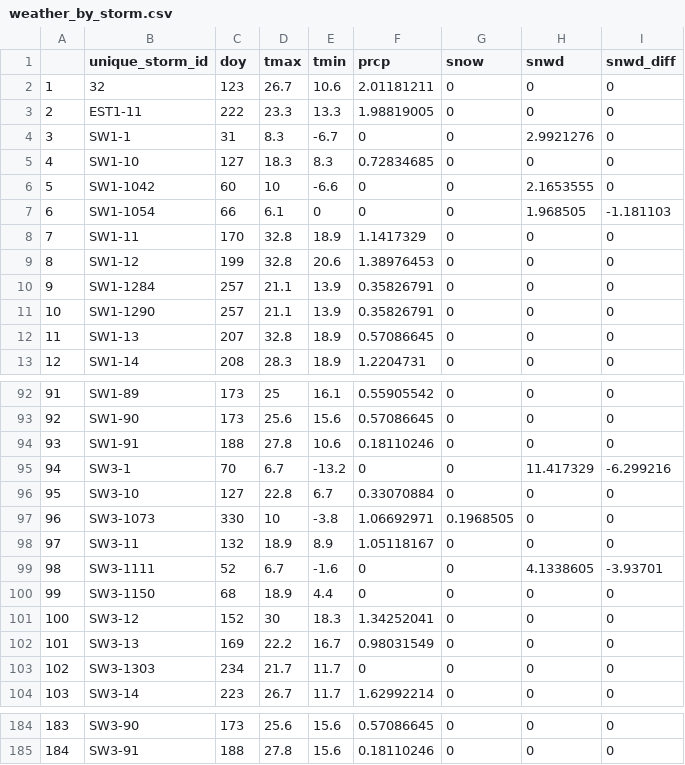
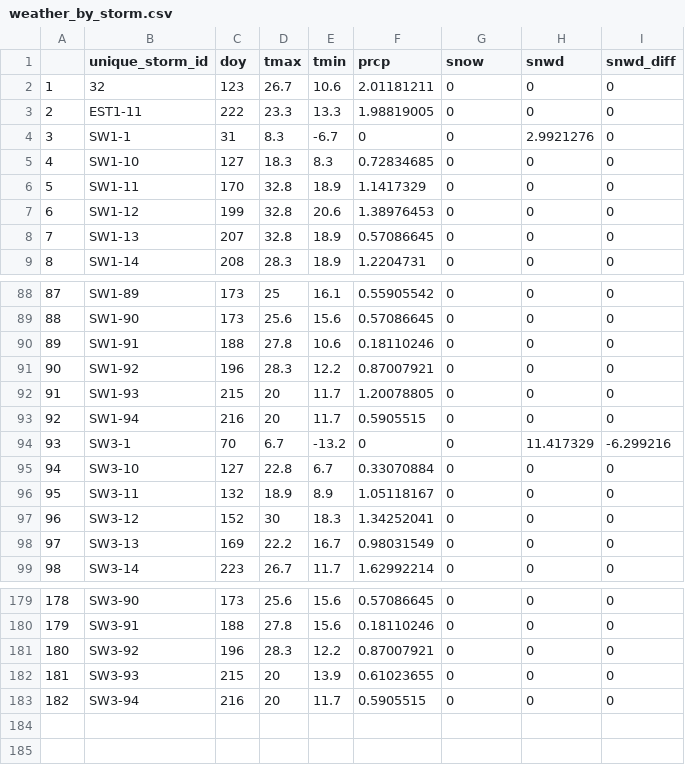
Before and after one commit to limnoliver/GLRIeof, a CSV file: data_cached/weather_by_storm.csv, drawn as a sheet; only a part is shown, gaps mark what is left out; removed rows and columns are numbered as before the commit, all else as after; the diff names each change by its address in the sheet, - before the commit and + after, or states it on an @@ line.

```diff
--- a/data_cached/weather_by_storm.csv
+++ b/data_cached/weather_by_storm.csv
-row 6: 5 | SW1-1042 | 60 | 10 | -6.6 | 0 | 0 | 2.1653555 | 0
-row 7: 6 | SW1-1054 | 66 | 6.1 | 0 | 0 | 0 | 1.968505 | -1.181103
@@ column A renumbered between rows 6 and 180 @@
-row 10: 9 | SW1-1284 | 257 | 21.1 | 13.9 | 0.35826791 | 0 | 0 | 0
-row 11: 10 | SW1-1290 | 257 | 21.1 | 13.9 | 0.35826791 | 0 | 0 | 0
+row 91: 90 | SW1-92 | 196 | 28.3 | 12.2 | 0.87007921 | 0 | 0 | 0
+row 92: 91 | SW1-93 | 215 | 20 | 11.7 | 1.20078805 | 0 | 0 | 0
+row 93: 92 | SW1-94 | 216 | 20 | 11.7 | 0.5905515 | 0 | 0 | 0
-row 97: 96 | SW3-1073 | 330 | 10 | -3.8 | 1.06692971 | 0.1968505 | 0 | 0
-row 99: 98 | SW3-1111 | 52 | 6.7 | -1.6 | 0 | 0 | 4.1338605 | -3.93701
-row 100: 99 | SW3-1150 | 68 | 18.9 | 4.4 | 0 | 0 | 0 | 0
-row 103: 102 | SW3-1303 | 234 | 21.7 | 11.7 | 0 | 0 | 0 | 0
+row 181: 180 | SW3-92 | 196 | 28.3 | 12.2 | 0.87007921 | 0 | 0 | 0
+row 182: 181 | SW3-93 | 215 | 20 | 13.9 | 0.61023655 | 0 | 0 | 0
+row 183: 182 | SW3-94 | 216 | 20 | 11.7 | 0.5905515 | 0 | 0 | 0
```
Also changed, not shown: data_cached/cleaned_WQdata.csv, data_cached/discharge_variables.csv, 4 other files.
